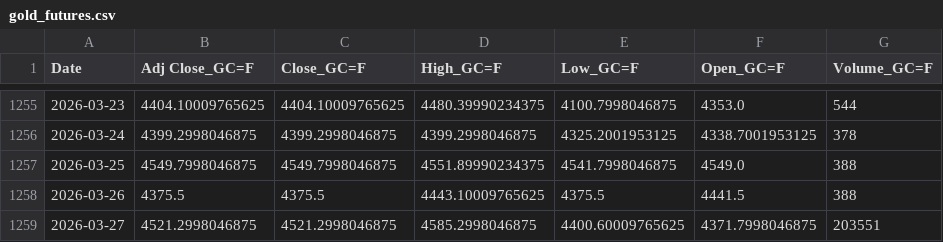
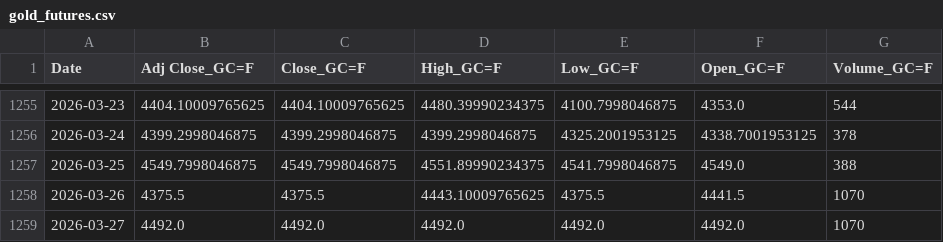
Before and after one commit to patricxie/precious-metal-premium-strategy, a CSV file: extract/data/gold_futures.csv, drawn as a sheet; only a part is shown, gaps mark what is left out.

```diff
--- a/extract/data/gold_futures.csv
+++ b/extract/data/gold_futures.csv
@@ -1257,3 +1257,3 @@ Date,Adj Close_GC=F,Close_GC=F,High_GC=F,Low_GC=F,Open_GC=F,Volume_GC=F
 2026-03-25,4549.7998046875,4549.7998046875,4551.89990234375,4541.7998046875,4549.0,388
-2026-03-26,4375.5,4375.5,4443.10009765625,4375.5,4441.5,388
-2026-03-27,4521.2998046875,4521.2998046875,4585.2998046875,4400.60009765625,4371.7998046875,203551
+2026-03-26,4375.5,4375.5,4443.10009765625,4375.5,4441.5,1070
+2026-03-27,4492.0,4492.0,4492.0,4492.0,4492.0,1070
```
Also changed, not shown: extract/data/silver_futures.csv, transform/data/gold_futures_features.csv, 3 other files.
